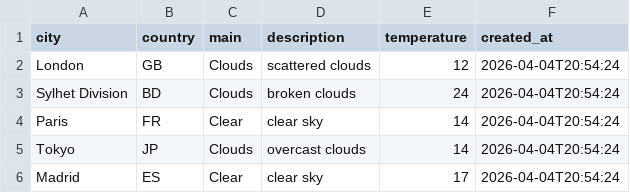
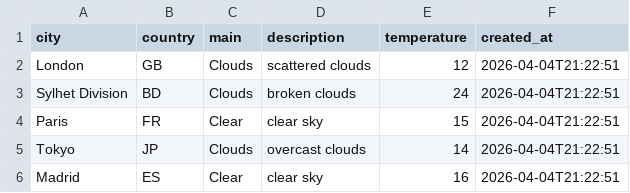
Before and after one commit to amzzz930/weather-api-integration, a CSV file: weather_data.csv, drawn as a sheet.

```diff
--- a/weather_data.csv
+++ b/weather_data.csv
@@ -1,6 +1,6 @@
 city,country,main,description,temperature,created_at
-London,GB,Clouds,scattered clouds,12,2026-04-04T20:54:24
-Sylhet Division,BD,Clouds,broken clouds,24,2026-04-04T20:54:24
-Paris,FR,Clear,clear sky,14,2026-04-04T20:54:24
-Tokyo,JP,Clouds,overcast clouds,14,2026-04-04T20:54:24
-Madrid,ES,Clear,clear sky,17,2026-04-04T20:54:24
+London,GB,Clouds,scattered clouds,12,2026-04-04T21:22:51
+Sylhet Division,BD,Clouds,broken clouds,24,2026-04-04T21:22:51
+Paris,FR,Clear,clear sky,15,2026-04-04T21:22:51
+Tokyo,JP,Clouds,overcast clouds,14,2026-04-04T21:22:51
+Madrid,ES,Clear,clear sky,16,2026-04-04T21:22:51
```
